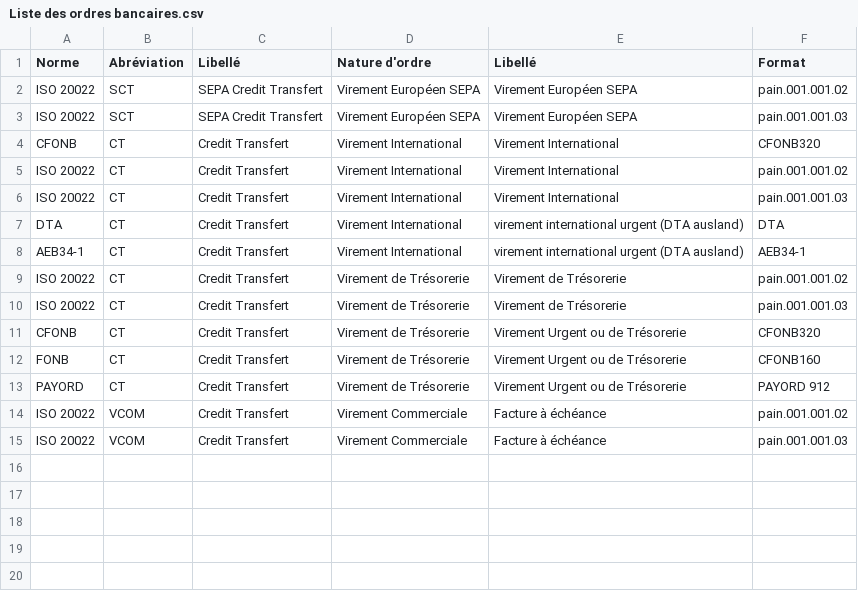
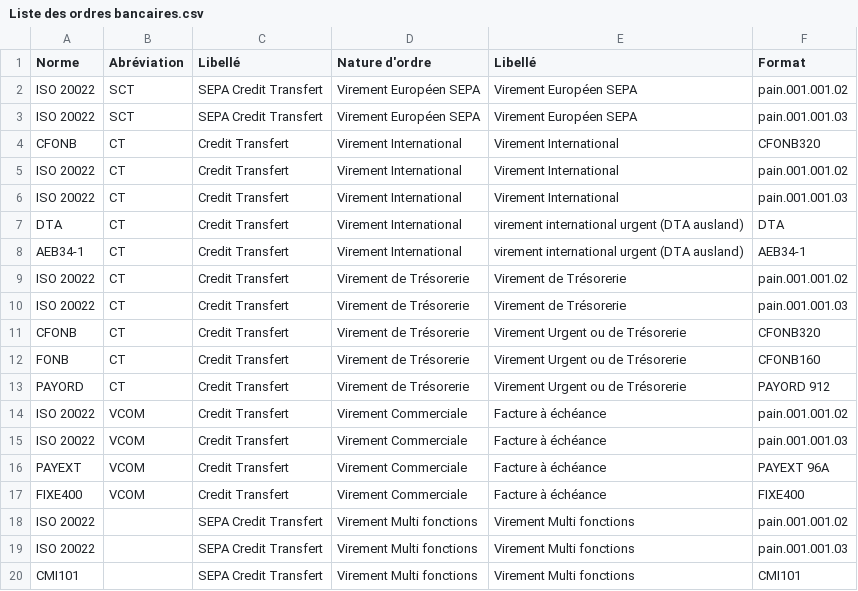
Before and after one commit to EnzoGiovanni/Bank-orders-of-Cash-Transfer, a CSV file: Data/Liste des ordres bancaires.csv, drawn as a sheet; the diff names each change by its address in the sheet, - before the commit and + after, or states it on an @@ line.

Commit message:
Update Liste des ordres bancaires.csv

```diff
--- a/Data/Liste des ordres bancaires.csv
+++ b/Data/Liste des ordres bancaires.csv
+row 16: PAYEXT | VCOM | Credit Transfert | Virement Commerciale | Facture à échéance | PAYEXT 96A
+row 17: FIXE400 | VCOM | Credit Transfert | Virement Commerciale | Facture à échéance | FIXE400
+row 18: ISO 20022 |  | SEPA Credit Transfert | Virement Multi fonctions | Virement Multi fonctions | pain.001.001.02
+row 19: ISO 20022 |  | SEPA Credit Transfert | Virement Multi fonctions | Virement Multi fonctions | pain.001.001.03
+row 20: CMI101 |  | SEPA Credit Transfert | Virement Multi fonctions | Virement Multi fonctions | CMI101
```
